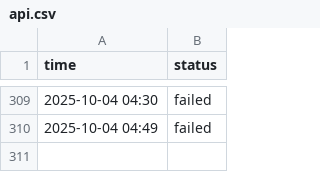
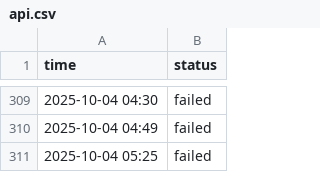
Before and after one commit to aryan4859/ForgeMonitor, a CSV file: content/logs/api.csv, drawn as a sheet; only a part is shown, gaps mark what is left out; the diff names each change by its address in the sheet, - before the commit and + after, or states it on an @@ line.

```diff
--- a/content/logs/api.csv
+++ b/content/logs/api.csv
+row 311: 2025-10-04 05:25 | failed
```
Also changed, not shown: content/logs/challenge.csv, content/logs/cicd.csv, 4 other files.
